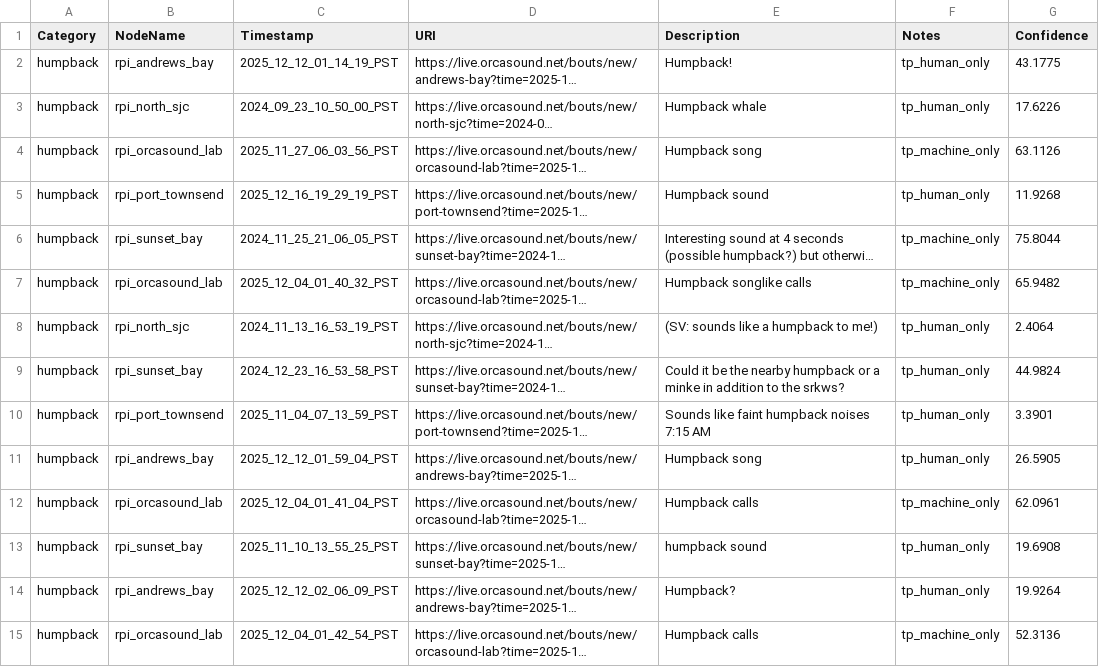
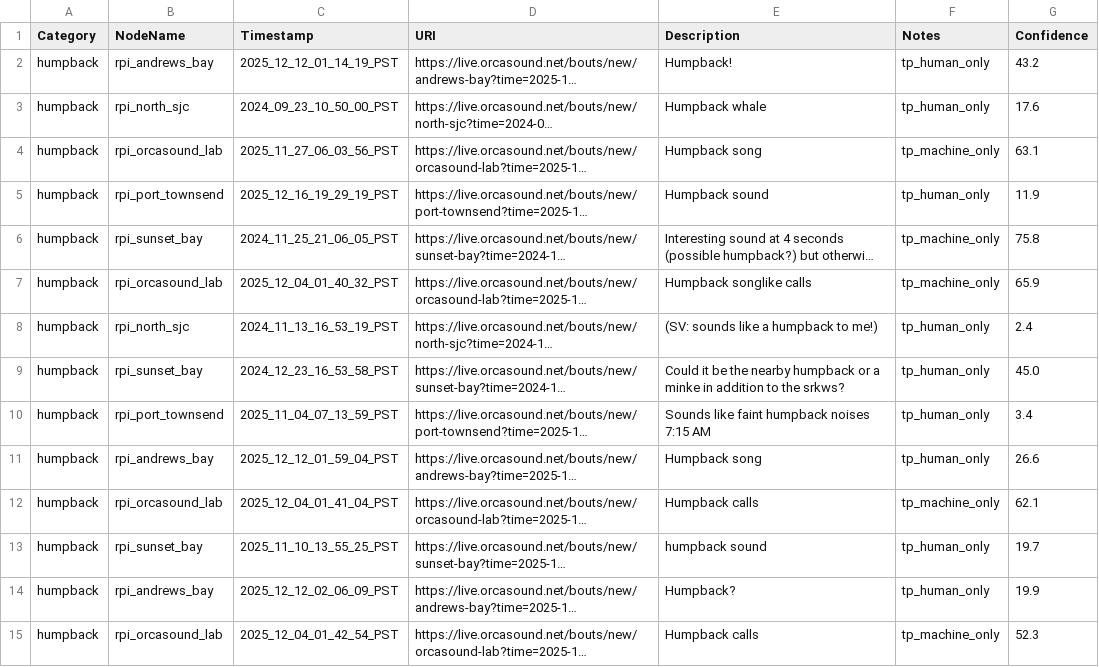
Before and after one commit to orcasound/pods-ai, a CSV file: ModelTraining/output_segments/training_samples.csv, drawn as a sheet; only a part is shown; long unchanged cells end in …; the diff covers the shown part only; the diff names each change by its address in the sheet, - before the commit and + after, or states it on an @@ line.

```diff
--- a/ModelTraining/output_segments/training_samples.csv
+++ b/ModelTraining/output_segments/training_samples.csv
-G2 (Confidence): 43.1775
+G2 (Confidence): 43.2
-G3 (Confidence): 17.6226
+G3 (Confidence): 17.6
-G4 (Confidence): 63.1126
+G4 (Confidence): 63.1
-G5 (Confidence): 11.9268
+G5 (Confidence): 11.9
-G6 (Confidence): 75.8044
+G6 (Confidence): 75.8
-G7 (Confidence): 65.9482
+G7 (Confidence): 65.9
-G8 (Confidence): 2.4064
+G8 (Confidence): 2.4
-G9 (Confidence): 44.9824
+G9 (Confidence): 45.0
-G10 (Confidence): 3.3901
+G10 (Confidence): 3.4
-G11 (Confidence): 26.5905
+G11 (Confidence): 26.6
-G12 (Confidence): 62.0961
+G12 (Confidence): 62.1
-G13 (Confidence): 19.6908
+G13 (Confidence): 19.7
-G14 (Confidence): 19.9264
+G14 (Confidence): 19.9
-G15 (Confidence): 52.3136
+G15 (Confidence): 52.3
```
Also changed, not shown: 106 edited cells elsewhere in this file, 1 other file.
